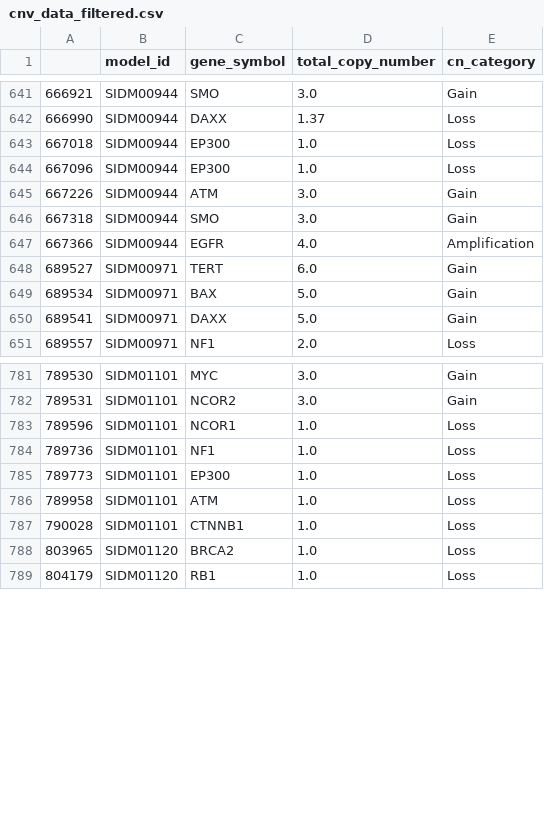
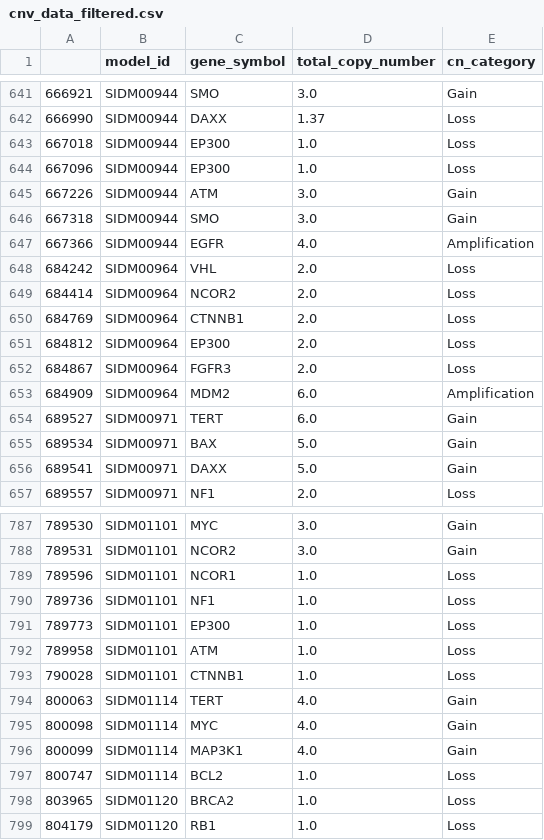
Before and after one commit to romane-gauthierj/Attractor-Resistance, a CSV file: analysis/Refametinib/data_filtered/cnv_data_filtered.csv, drawn as a sheet; only a part is shown, gaps mark what is left out.

```diff
--- a/analysis/Refametinib/data_filtered/cnv_data_filtered.csv
+++ b/analysis/Refametinib/data_filtered/cnv_data_filtered.csv
@@ -647,2 +647,8 @@
 667366,SIDM00944,EGFR,4.0,Amplification
+684242,SIDM00964,VHL,2.0,Loss
+684414,SIDM00964,NCOR2,2.0,Loss
+684769,SIDM00964,CTNNB1,2.0,Loss
+684812,SIDM00964,EP300,2.0,Loss
+684867,SIDM00964,FGFR3,2.0,Loss
+684909,SIDM00964,MDM2,6.0,Amplification
 689527,SIDM00971,TERT,6.0,Gain
@@ -787,2 +793,6 @@
 790028,SIDM01101,CTNNB1,1.0,Loss
+800063,SIDM01114,TERT,4.0,Gain
+800098,SIDM01114,MYC,4.0,Gain
+800099,SIDM01114,MAP3K1,4.0,Gain
+800747,SIDM01114,BCL2,1.0,Loss
 803965,SIDM01120,BRCA2,1.0,Loss
```
Also changed, not shown: analysis/Refametinib/data_filtered/table_rna_seq_patients.csv, 11 other files.
